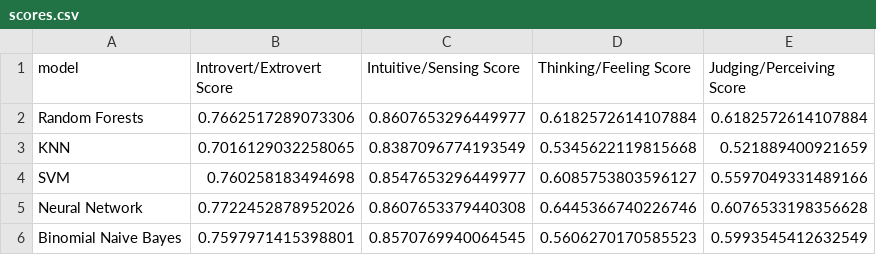
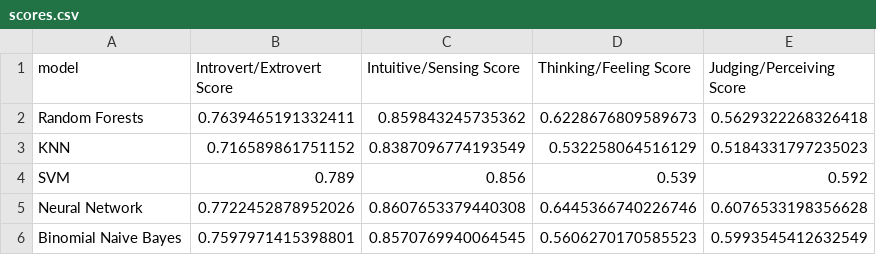
Before and after one commit to shibanirajeev/finalproject, a CSV file: Data/scores.csv, drawn as a sheet.

Commit message:
updated scores in scores.csv

```diff
--- a/Data/scores.csv
+++ b/Data/scores.csv
@@ -1,5 +1,5 @@
 model,Introvert/Extrovert Score,Intuitive/Sensing Score,Thinking/Feeling Score,Judging/Perceiving Score
-Random Forests,0.7662517289073306,0.8607653296449977,0.6182572614107884,0.6182572614107884
-KNN,0.7016129032258065,0.8387096774193549,0.5345622119815668,0.521889400921659
-SVM,0.760258183494698,0.8547653296449977,0.6085753803596127,0.5597049331489166
+Random Forests,0.7639465191332411,0.859843245735362,0.6228676809589673,0.5629322268326418
+KNN,0.716589861751152,0.8387096774193549,0.532258064516129,0.5184331797235023
+SVM,0.789,0.856,0.539,0.592
 Neural Network,0.7722452878952026,0.8607653379440308,0.6445366740226746,0.6076533198356628
```
Also changed, not shown: 1 other file.
